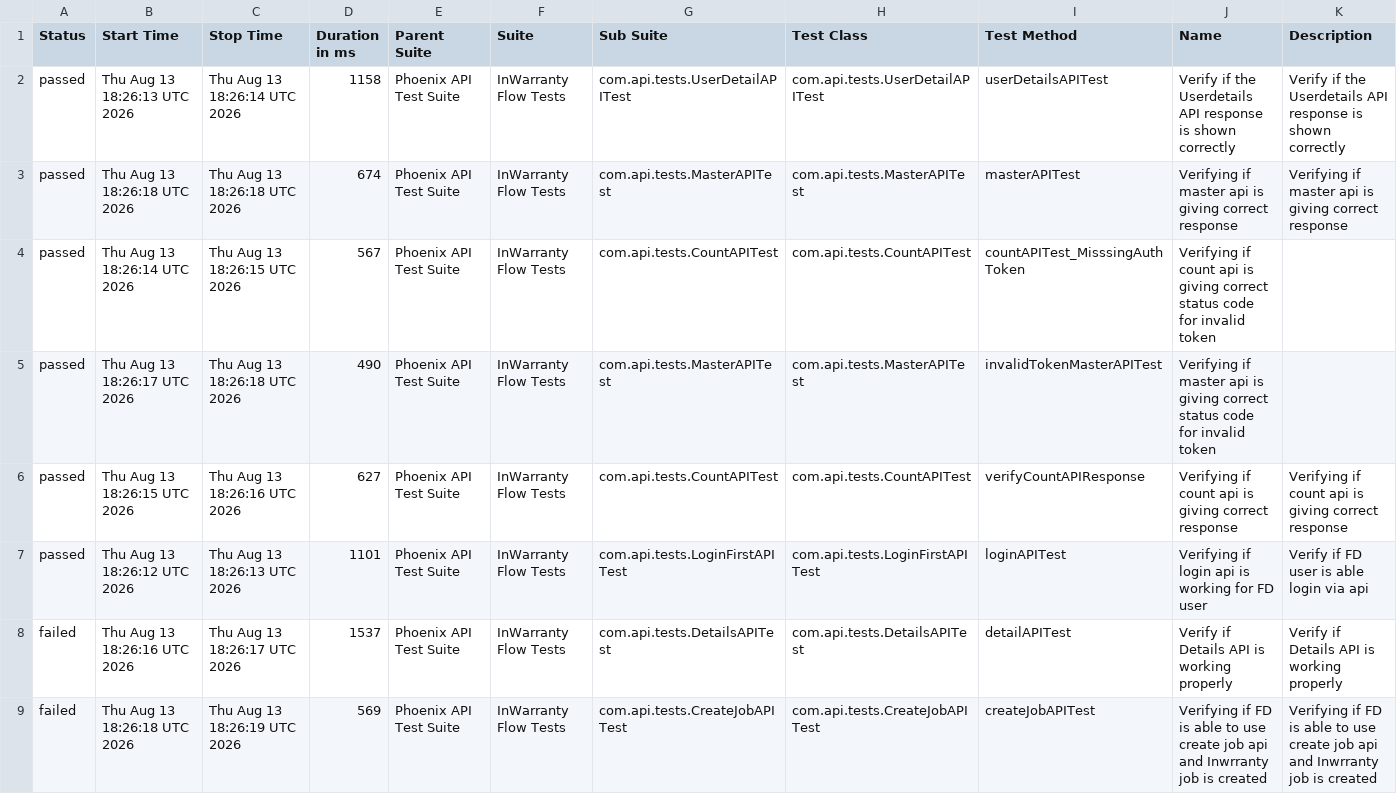
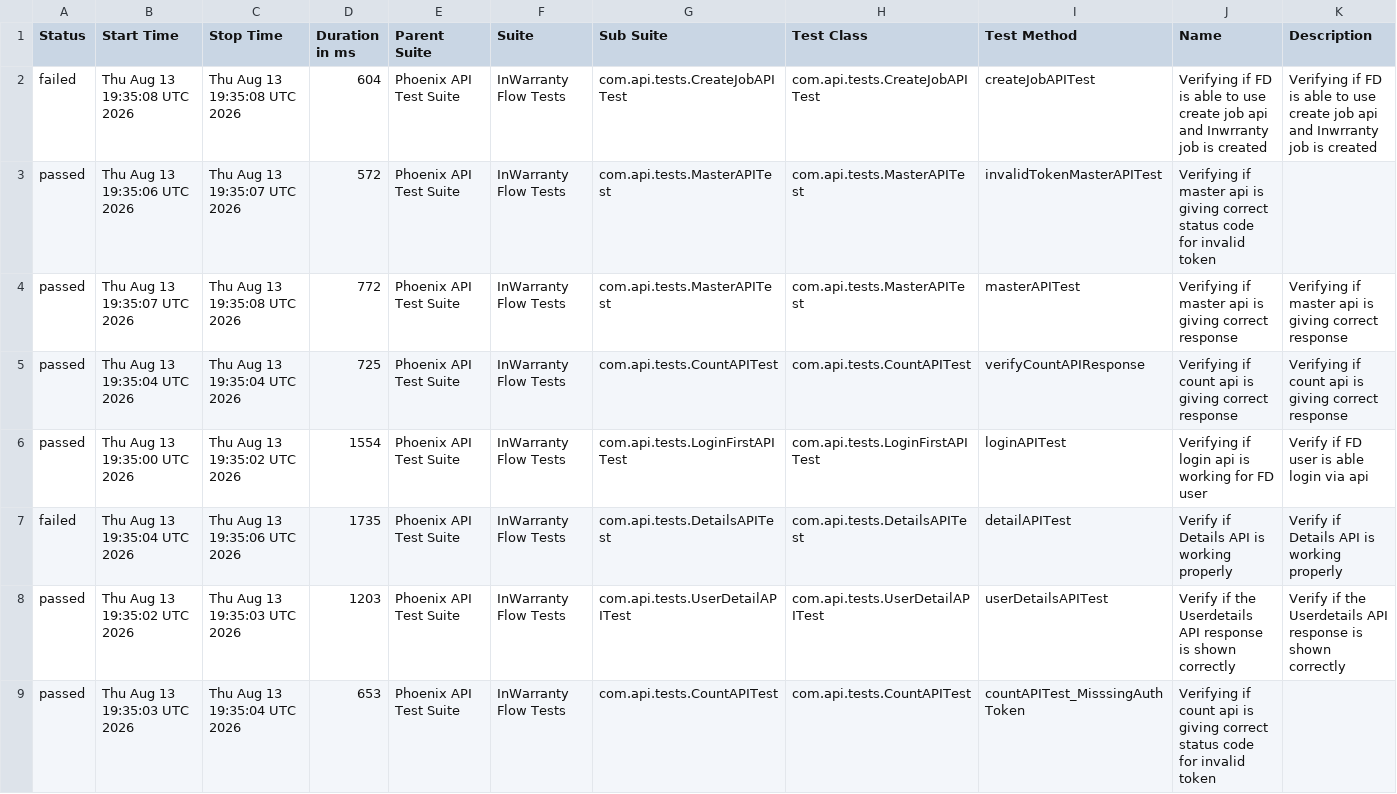
Before and after one commit to taarun96/APIAutomationFrameWork, a CSV file: data/suites.csv, drawn as a sheet.

```diff
--- a/data/suites.csv
+++ b/data/suites.csv
@@ -1,9 +1,9 @@
 "Status","Start Time","Stop Time","Duration in ms","Parent Suite","Suite","Sub Suite","Test Class","Test Method","Name","Description"
-"passed","Thu Aug 13 18:26:13 UTC 2026","Thu Aug 13 18:26:14 UTC 2026","1158","Phoenix API Test Suite","InWarranty Flow Tests","com.api.tests.UserDetailAPITest","com.api.tests.UserDetailAPITest","userDetailsAPITest","Verify if the Userdetails API response is shown correctly","Verify if the Userdetails API response is shown correctly"
-"passed","Thu Aug 13 18:26:18 UTC 2026","Thu Aug 13 18:26:18 UTC 2026","674","Phoenix API Test Suite","InWarranty Flow Tests","com.api.tests.MasterAPITest","com.api.tests.MasterAPITest","masterAPITest","Verifying if master api is giving correct response","Verifying if master api is giving correct response"
-"passed","Thu Aug 13 18:26:14 UTC 2026","Thu Aug 13 18:26:15 UTC 2026","567","Phoenix API Test Suite","InWarranty Flow Tests","com.api.tests.CountAPITest","com.api.tests.CountAPITest","countAPITest_MisssingAuthToken","Verifying if count api is giving correct status code for invalid token",""
-"passed","Thu Aug 13 18:26:17 UTC 2026","Thu Aug 13 18:26:18 UTC 2026","490","Phoenix API Test Suite","InWarranty Flow Tests","com.api.tests.MasterAPITest","com.api.tests.MasterAPITest","invalidTokenMasterAPITest","Verifying if master api is giving correct status code for invalid token",""
-"passed","Thu Aug 13 18:26:15 UTC 2026","Thu Aug 13 18:26:16 UTC 2026","627","Phoenix API Test Suite","InWarranty Flow Tests","com.api.tests.CountAPITest","com.api.tests.CountAPITest","verifyCountAPIResponse","Verifying if count api is giving correct response","Verifying if count api is giving correct response"
-"passed","Thu Aug 13 18:26:12 UTC 2026","Thu Aug 13 18:26:13 UTC 2026","1101","Phoenix API Test Suite","InWarranty Flow Tests","com.api.tests.LoginFirstAPITest","com.api.tests.LoginFirstAPITest","loginAPITest","Verifying if login api is working for FD user","Verify if FD user is able login via api"
-"failed","Thu Aug 13 18:26:16 UTC 2026","Thu Aug 13 18:26:17 UTC 2026","1537","Phoenix API Test Suite","InWarranty Flow Tests","com.api.tests.DetailsAPITest","com.api.tests.DetailsAPITest","detailAPITest","Verify if Details API is working properly","Verify if Details API is working properly"
-"failed","Thu Aug 13 18:26:18 UTC 2026","Thu Aug 13 18:26:19 UTC 2026","569","Phoenix API Test Suite","InWarranty Flow Tests","com.api.tests.CreateJobAPITest","com.api.tests.CreateJobAPITest","createJobAPITest","Verifying if FD is able to use create job api and Inwrranty job is created","Verifying if FD is able to use create job api and Inwrranty job is created"
+"failed","Thu Aug 13 19:35:08 UTC 2026","Thu Aug 13 19:35:08 UTC 2026","604","Phoenix API Test Suite","InWarranty Flow Tests","com.api.tests.CreateJobAPITest","com.api.tests.CreateJobAPITest","createJobAPITest","Verifying if FD is able to use create job api and Inwrranty job is created","Verifying if FD is able to use create job api and Inwrranty job is created"
+"passed","Thu Aug 13 19:35:06 UTC 2026","Thu Aug 13 19:35:07 UTC 2026","572","Phoenix API Test Suite","InWarranty Flow Tests","com.api.tests.MasterAPITest","com.api.tests.MasterAPITest","invalidTokenMasterAPITest","Verifying if master api is giving correct status code for invalid token",""
+"passed","Thu Aug 13 19:35:07 UTC 2026","Thu Aug 13 19:35:08 UTC 2026","772","Phoenix API Test Suite","InWarranty Flow Tests","com.api.tests.MasterAPITest","com.api.tests.MasterAPITest","masterAPITest","Verifying if master api is giving correct response","Verifying if master api is giving correct response"
+"passed","Thu Aug 13 19:35:04 UTC 2026","Thu Aug 13 19:35:04 UTC 2026","725","Phoenix API Test Suite","InWarranty Flow Tests","com.api.tests.CountAPITest","com.api.tests.CountAPITest","verifyCountAPIResponse","Verifying if count api is giving correct response","Verifying if count api is giving correct response"
+"passed","Thu Aug 13 19:35:00 UTC 2026","Thu Aug 13 19:35:02 UTC 2026","1554","Phoenix API Test Suite","InWarranty Flow Tests","com.api.tests.LoginFirstAPITest","com.api.tests.LoginFirstAPITest","loginAPITest","Verifying if login api is working for FD user","Verify if FD user is able login via api"
+"failed","Thu Aug 13 19:35:04 UTC 2026","Thu Aug 13 19:35:06 UTC 2026","1735","Phoenix API Test Suite","InWarranty Flow Tests","com.api.tests.DetailsAPITest","com.api.tests.DetailsAPITest","detailAPITest","Verify if Details API is working properly","Verify if Details API is working properly"
+"passed","Thu Aug 13 19:35:02 UTC 2026","Thu Aug 13 19:35:03 UTC 2026","1203","Phoenix API Test Suite","InWarranty Flow Tests","com.api.tests.UserDetailAPITest","com.api.tests.UserDetailAPITest","userDetailsAPITest","Verify if the Userdetails API response is shown correctly","Verify if the Userdetails API response is shown correctly"
+"passed","Thu Aug 13 19:35:03 UTC 2026","Thu Aug 13 19:35:04 UTC 2026","653","Phoenix API Test Suite","InWarranty Flow Tests","com.api.tests.CountAPITest","com.api.tests.CountAPITest","countAPITest_MisssingAuthToken","Verifying if count api is giving correct status code for invalid token",""
```
Also changed, not shown: data/behaviors.csv, 55 other files.
